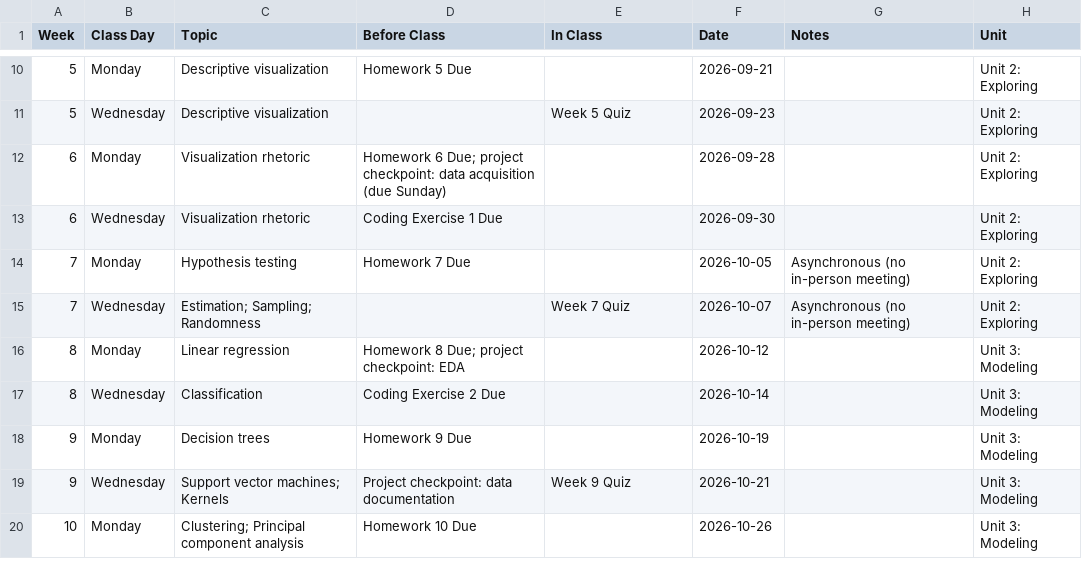
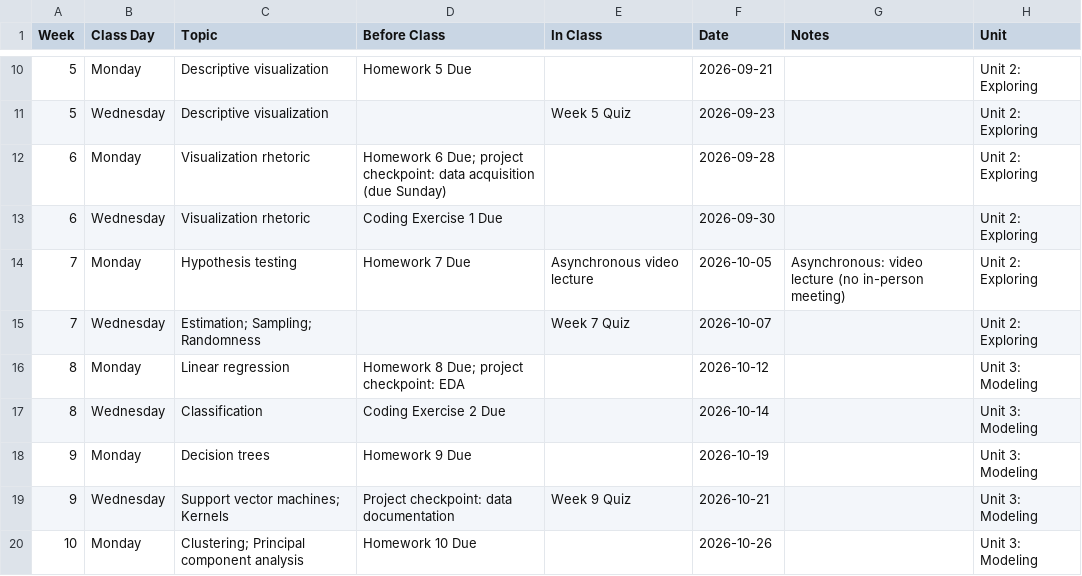
Before and after one commit to jackbandy/data-science-fun, a CSV file: docs/_data/schedule.csv, drawn as a sheet; only a part is shown, gaps mark what is left out.

Commit message:
Schedule clarifications

```diff
--- a/docs/_data/schedule.csv
+++ b/docs/_data/schedule.csv
@@ -13,4 +13,4 @@ Week,Class Day,Topic,Before Class,In Class,Date,Notes,Unit
 6,Wednesday,Visualization rhetoric,Coding Exercise 1 Due,,2026-09-30,,Unit 2: Exploring
-7,Monday,Hypothesis testing,Homework 7 Due,,2026-10-05,Asynchronous (no in-person meeting),Unit 2: Exploring
-7,Wednesday,Estimation; Sampling; Randomness,,Week 7 Quiz,2026-10-07,Asynchronous (no in-person meeting),Unit 2: Exploring
+7,Monday,Hypothesis testing,Homework 7 Due,Asynchronous video lecture,2026-10-05,Asynchronous: video lecture (no in-person meeting),Unit 2: Exploring
+7,Wednesday,Estimation; Sampling; Randomness,,Week 7 Quiz,2026-10-07,,Unit 2: Exploring
 8,Monday,Linear regression,Homework 8 Due; project checkpoint: EDA,,2026-10-12,,Unit 3: Modeling
```
Also changed, not shown: 1 other file.
